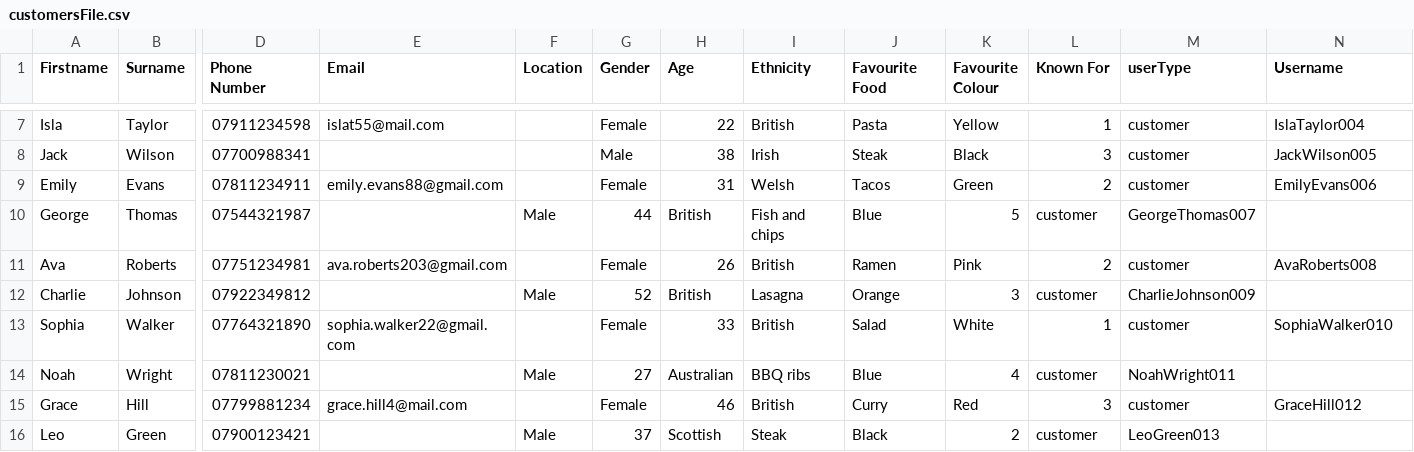
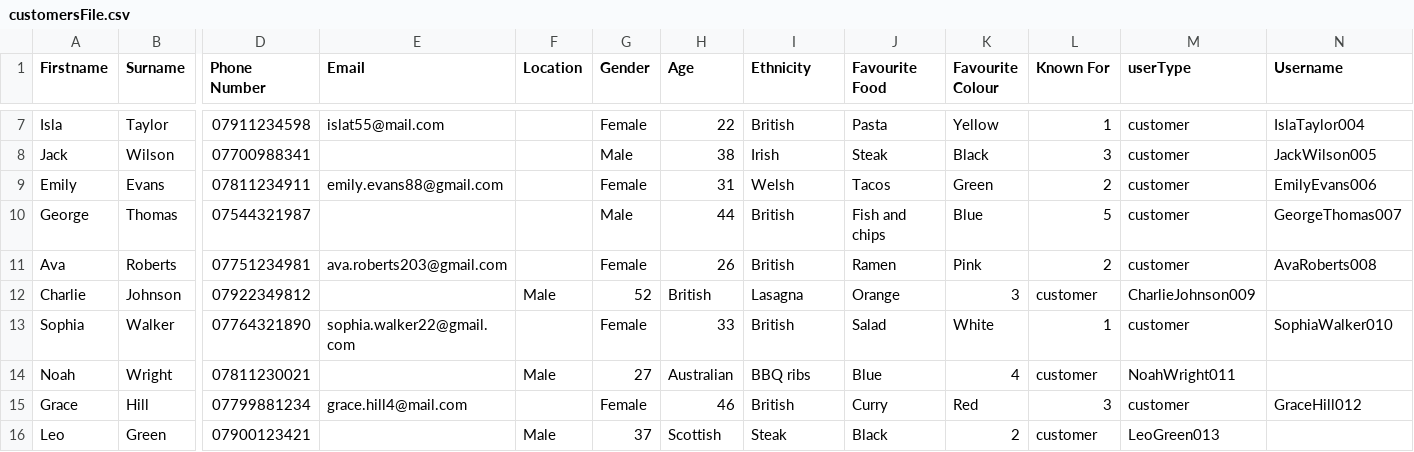
Before and after one commit to 22134710-droid/My-project, a CSV file: customersFile.csv, drawn as a sheet; only a part is shown, gaps mark what is left out; the diff names each change by its address in the sheet, - before the commit and + after, or states it on an @@ line.

Commit message:
Update customersFile.csv

```diff
--- a/customersFile.csv
+++ b/customersFile.csv
-F10 (Location): Male
+F10 (Location): (empty)
-G10 (Gender): 44
+G10 (Gender): Male
-H10 (Age): British
+H10 (Age): 44
-I10 (Ethnicity): Fish and chips
+I10 (Ethnicity): British
-J10 (Favourite Food): Blue
+J10 (Favourite Food): Fish and chips
-K10 (Favourite Colour): 5
+K10 (Favourite Colour): Blue
-L10 (Known For): customer
+L10 (Known For): 5
-M10 (userType): GeorgeThomas007
+M10 (userType): customer
-N10 (Username): (empty)
+N10 (Username): GeorgeThomas007
```
